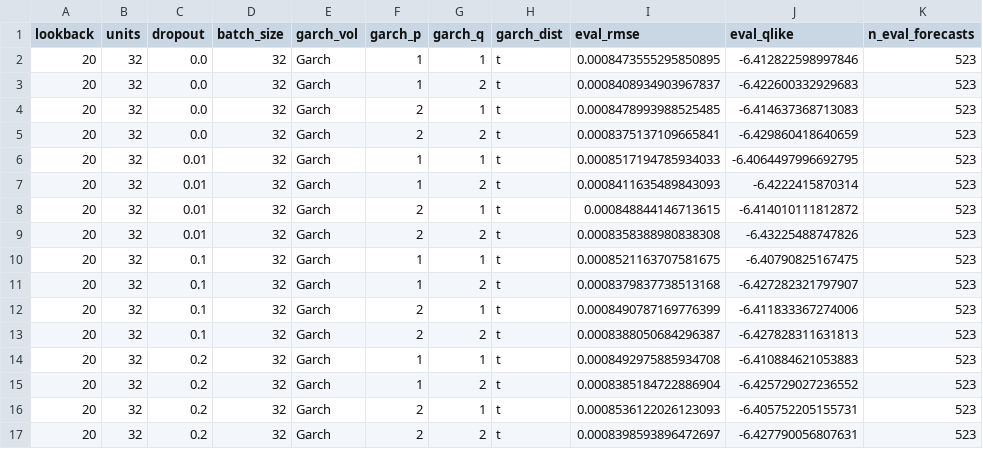
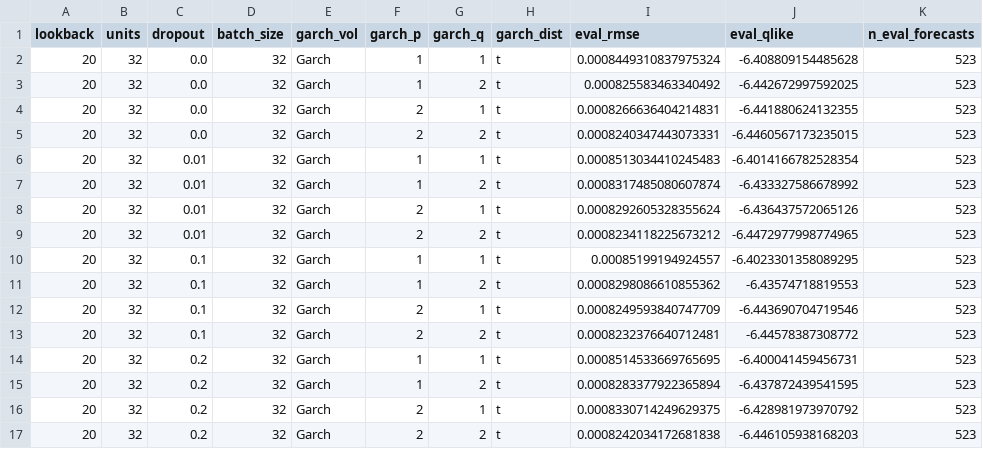
Before and after one commit to Therulow/DSE4211-GRP13, a CSV file: lstm-regimeaware/results/lstm_garch2_tuning_results.csv, drawn as a sheet; only a part is shown; the diff covers the shown part only.

```diff
--- a/lstm-regimeaware/results/lstm_garch2_tuning_results.csv
+++ b/lstm-regimeaware/results/lstm_garch2_tuning_results.csv
@@ -1,17 +1,17 @@
 lookback,units,dropout,batch_size,garch_vol,garch_p,garch_q,garch_dist,eval_rmse,eval_qlike,n_eval_forecasts
-20,32,0.0,32,Garch,1,1,t,0.0008473555295850895,-6.412822598997846,523
-20,32,0.0,32,Garch,1,2,t,0.0008408934903967837,-6.422600332929683,523
-20,32,0.0,32,Garch,2,1,t,0.0008478993988525485,-6.414637368713083,523
-20,32,0.0,32,Garch,2,2,t,0.0008375137109665841,-6.429860418640659,523
-20,32,0.01,32,Garch,1,1,t,0.0008517194785934033,-6.4064497996692795,523
-20,32,0.01,32,Garch,1,2,t,0.0008411635489843093,-6.4222415870314,523
-20,32,0.01,32,Garch,2,1,t,0.000848844146713615,-6.414010111812872,523
-20,32,0.01,32,Garch,2,2,t,0.0008358388980838308,-6.43225488747826,523
-20,32,0.1,32,Garch,1,1,t,0.0008521163707581675,-6.40790825167475,523
-20,32,0.1,32,Garch,1,2,t,0.0008379837738513168,-6.427282321797907,523
-20,32,0.1,32,Garch,2,1,t,0.0008490787169776399,-6.411833367274006,523
-20,32,0.1,32,Garch,2,2,t,0.0008388050684296387,-6.427828311631813,523
-20,32,0.2,32,Garch,1,1,t,0.0008492975885934708,-6.410884621053883,523
-20,32,0.2,32,Garch,1,2,t,0.0008385184722886904,-6.425729027236552,523
-20,32,0.2,32,Garch,2,1,t,0.0008536122026123093,-6.405752205155731,523
-20,32,0.2,32,Garch,2,2,t,0.0008398593896472697,-6.427790056807631,523
+20,32,0.0,32,Garch,1,1,t,0.0008449310837975324,-6.408809154485628,523
+20,32,0.0,32,Garch,1,2,t,0.000825583463340492,-6.442672997592025,523
+20,32,0.0,32,Garch,2,1,t,0.0008266636404214831,-6.441880624132355,523
+20,32,0.0,32,Garch,2,2,t,0.0008240347443073331,-6.4460567173235015,523
+20,32,0.01,32,Garch,1,1,t,0.0008513034410245483,-6.4014166782528354,523
+20,32,0.01,32,Garch,1,2,t,0.0008317485080607874,-6.433327586678992,523
+20,32,0.01,32,Garch,2,1,t,0.0008292605328355624,-6.436437572065126,523
+20,32,0.01,32,Garch,2,2,t,0.0008234118225673212,-6.4472977998774965,523
+20,32,0.1,32,Garch,1,1,t,0.00085199194924557,-6.4023301358089295,523
+20,32,0.1,32,Garch,1,2,t,0.0008298086610855362,-6.43574718819553,523
+20,32,0.1,32,Garch,2,1,t,0.0008249593840747709,-6.443690704719546,523
+20,32,0.1,32,Garch,2,2,t,0.0008232376640712481,-6.44578387308772,523
+20,32,0.2,32,Garch,1,1,t,0.0008514533669765695,-6.400041459456731,523
+20,32,0.2,32,Garch,1,2,t,0.0008283377922365894,-6.437872439541595,523
+20,32,0.2,32,Garch,2,1,t,0.0008330714249629375,-6.428981973970792,523
+20,32,0.2,32,Garch,2,2,t,0.0008242034172681838,-6.446105938168203,523
```
Also changed, not shown: 160 edited cells elsewhere in this file, lstm-regimeaware/results/lstm_garch2_test_results.csv, 1 other file.
